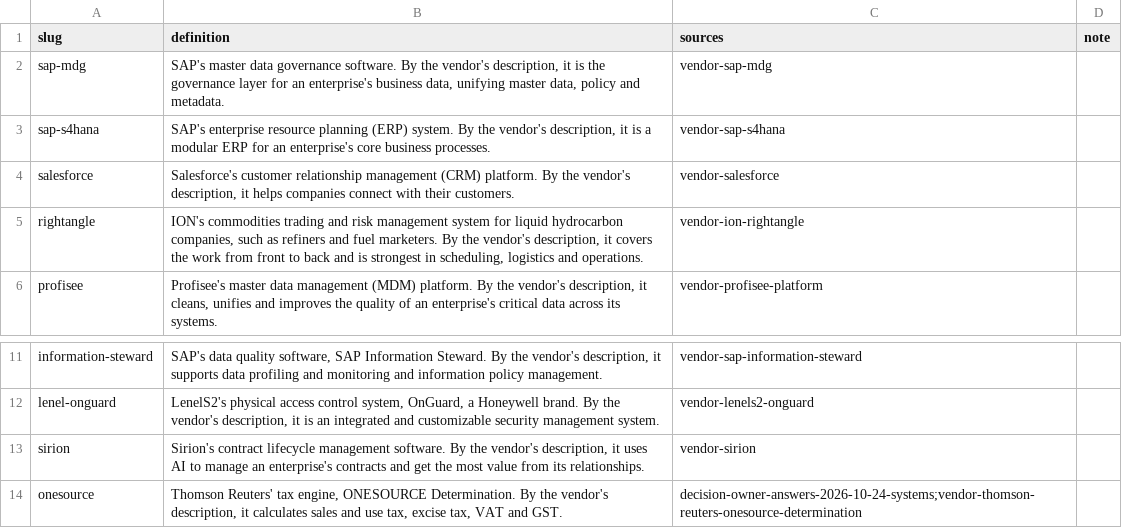
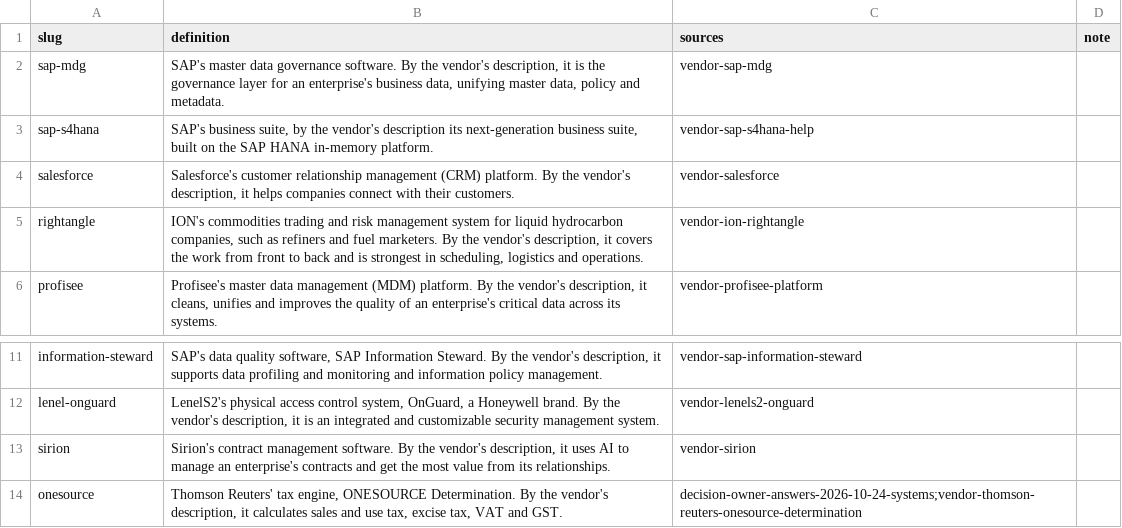
Before and after one commit to aadehamid/enterprise-performance-model, a CSV file: business_architecture/ontology/party/definitions.csv, drawn as a sheet; only a part is shown, gaps mark what is left out.

```diff
--- a/business_architecture/ontology/party/definitions.csv
+++ b/business_architecture/ontology/party/definitions.csv
@@ -2,3 +2,3 @@ slug,definition,sources,note
 sap-mdg,"SAP's master data governance software. By the vendor's description, it is the governance layer for an enterprise's business data, unifying master data, policy and metadata.",vendor-sap-mdg,
-sap-s4hana,"SAP's enterprise resource planning (ERP) system. By the vendor's description, it is a modular ERP for an enterprise's core business processes.",vendor-sap-s4hana,
+sap-s4hana,"SAP's business suite, by the vendor's description its next-generation business suite, built on the SAP HANA in-memory platform.",vendor-sap-s4hana-help,
 salesforce,"Salesforce's customer relationship management (CRM) platform. By the vendor's description, it helps companies connect with their customers.",vendor-salesforce,
@@ -12,3 +12,3 @@ information-steward,"SAP's data quality software, SAP Information Steward. By th
 lenel-onguard,"LenelS2's physical access control system, OnGuard, a Honeywell brand. By the vendor's description, it is an integrated and customizable security management system.",vendor-lenels2-onguard,
-sirion,"Sirion's contract lifecycle management software. By the vendor's description, it uses AI to manage an enterprise's contracts and get the most value from its relationships.",vendor-sirion,
+sirion,"Sirion's contract management software. By the vendor's description, it uses AI to manage an enterprise's contracts and get the most value from its relationships.",vendor-sirion,
 onesource,"Thomson Reuters' tax engine, ONESOURCE Determination. By the vendor's description, it calculates sales and use tax, excise tax, VAT and GST.",decision-owner-answers-2026-10-24-systems;vendor-thomson-reuters-onesource-determination,
```
Also changed, not shown: business_architecture/ontology/authority/source-tiers.csv, business_architecture/ontology/system/definitions.csv, 42 other files.
